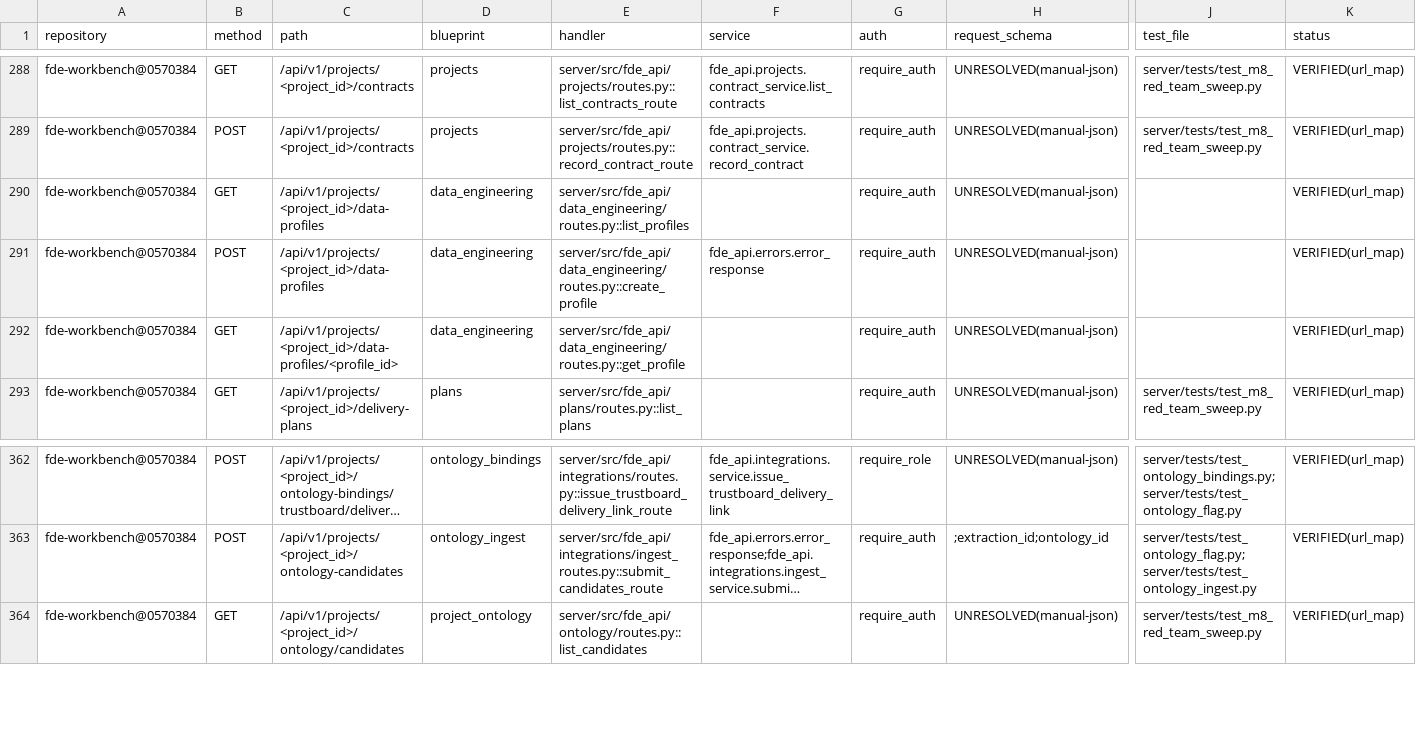
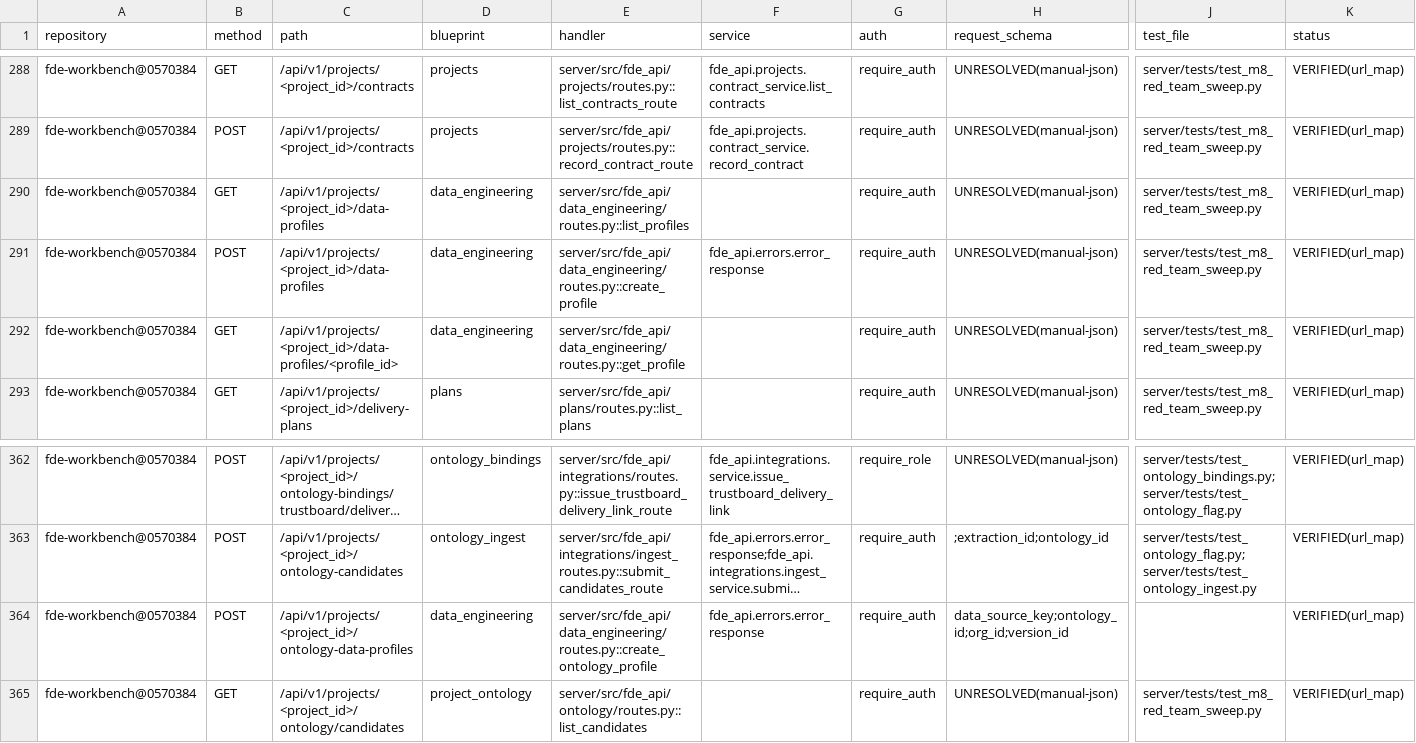
Before and after one commit to gxfde/fde-workbench, a CSV file: docs/audit/v3-route-inventory.csv, drawn as a sheet; only a part is shown, gaps mark what is left out; long unchanged cells end in …; rows hold the shown columns only; the diff names each change by its address in the sheet, - before the commit and + after, or states it on an @@ line.

Commit message:
feat(data-engineering): AF2-WP1 第二批——连接器侧 DB 内省画像（D5）
ontology_client.introspect_data_source（api-spec 1.3.8-af2，POST .../data-sources/{key}/introspect）
+ ontology_mock 同契约双胞胎（快照锚五件+FK 硬证据+掩码样本，未绑定表 row_sample=null）
+ data_profiles 五列（source_kind=file|connector + ontology_id/ontology_version_id/
snapshot_sha256/data_source_key）+ 迁移 d5e6f7a8b9c0（挂 c3d8e7a2f1b6）
+ create_connector_profile：FK→relation_candidates（basis=fk_catalog，status 恒 candidate
无翻产通道 03 §77）、掩码单一真身透传不二次脱敏（04 §3.2）、fail-closed 503（§15 零出站）、
非成员 404（S-01）+ 新路由 POST /projects/<id>/ontology-data-profiles

TDD 9 钉先红后绿；审计三件官方脚本重生成（新路由+data_profiles 锚列入册）；
HEAD_REVISION→d5e6f7a8b9c0、已知迁移清单 90→91；M8 GET 爬扫面不变（新增为 POST 面）；
docs/ai-fde/15 号 §2 D5 拍板落痕（2026-11-18 P1「全部批准」）

```diff
--- a/docs/audit/v3-route-inventory.csv
+++ b/docs/audit/v3-route-inventory.csv
-J290:J292 (test_file): (empty)
+J290:J292 (test_file): server/tests/test_m8_red_team_sweep.py
+row 364: fde-workbench@0570384 | POST | /api/v1/projects/<project_id>/ontology-data-profiles | data_engineering | server/src/fde_api/data_engineering/routes.py::create_ontology_profile | fde_api.errors.error_response | require_auth | data_source_key;ontology_id;org_id;version_id |  | VERIFIED(url_map)
```
Also changed, not shown: docs/audit/v3-database-inventory.csv, 9 other files.
